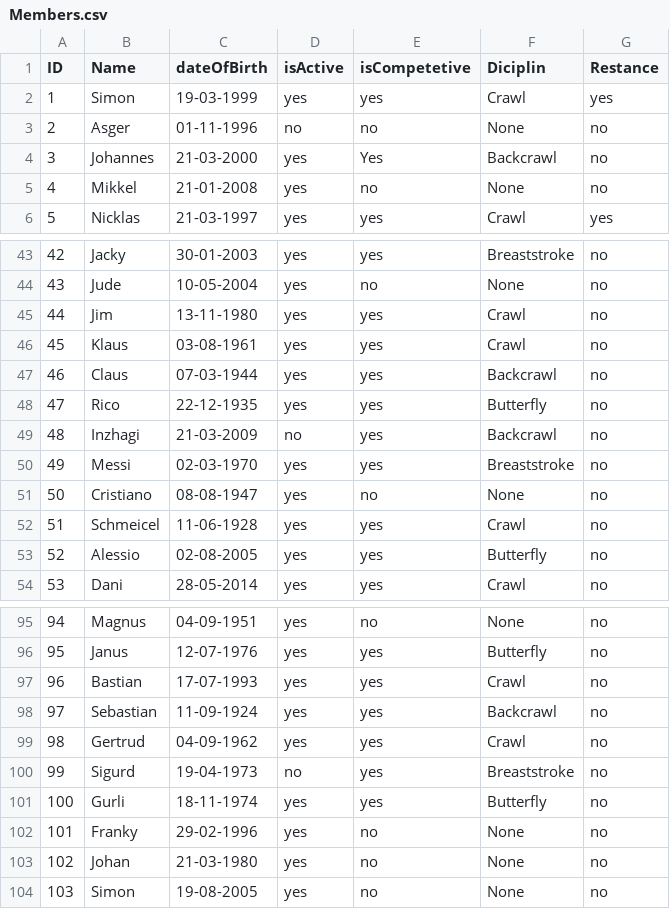
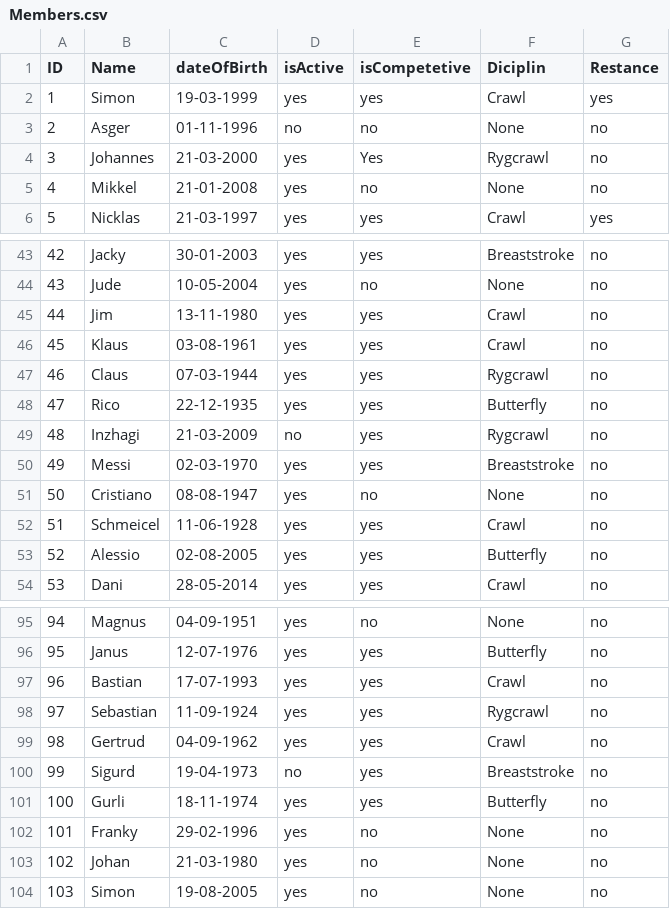
Before and after one commit to Johannes-Forsting/1.-Semesterprojekt, a CSV file: out/production/1.-Semesterprojekt/resources/Members.csv, drawn as a sheet; only a part is shown, gaps mark what is left out; the diff covers the shown part only.

```diff
--- a/out/production/1.-Semesterprojekt/resources/Members.csv
+++ b/out/production/1.-Semesterprojekt/resources/Members.csv
@@ -3,3 +3,3 @@ ID;Name;dateOfBirth;isActive;isCompetetive;Diciplin;Restance
 2;Asger;01-11-1996;no;no;None;no
-3;Johannes;21-03-2000;yes;Yes;Backcrawl;no
+3;Johannes;21-03-2000;yes;Yes;Rygcrawl;no
 4;Mikkel;21-01-2008;yes;no;None;no
@@ -46,5 +46,5 @@ ID;Name;dateOfBirth;isActive;isCompetetive;Diciplin;Restance
 45;Klaus;03-08-1961;yes;yes;Crawl;no
-46;Claus;07-03-1944;yes;yes;Backcrawl;no
+46;Claus;07-03-1944;yes;yes;Rygcrawl;no
 47;Rico;22-12-1935;yes;yes;Butterfly;no
-48;Inzhagi;21-03-2009;no;yes;Backcrawl;no
+48;Inzhagi;21-03-2009;no;yes;Rygcrawl;no
 49;Messi;02-03-1970;yes;yes;Breaststroke;no
@@ -97,3 +97,3 @@ ID;Name;dateOfBirth;isActive;isCompetetive;Diciplin;Restance
 96;Bastian;17-07-1993;yes;yes;Crawl;no
-97;Sebastian;11-09-1924;yes;yes;Backcrawl;no
+97;Sebastian;11-09-1924;yes;yes;Rygcrawl;no
 98;Gertrud;04-09-1962;yes;yes;Crawl;no
```
Also changed, not shown: 1 removed row and 13 edited cells elsewhere in this file, out/production/1.-Semesterprojekt/resources/backCrawlResults.csv, out/production/1.-Semesterprojekt/resources/breastStrokeResults.csv, 21 other files.
